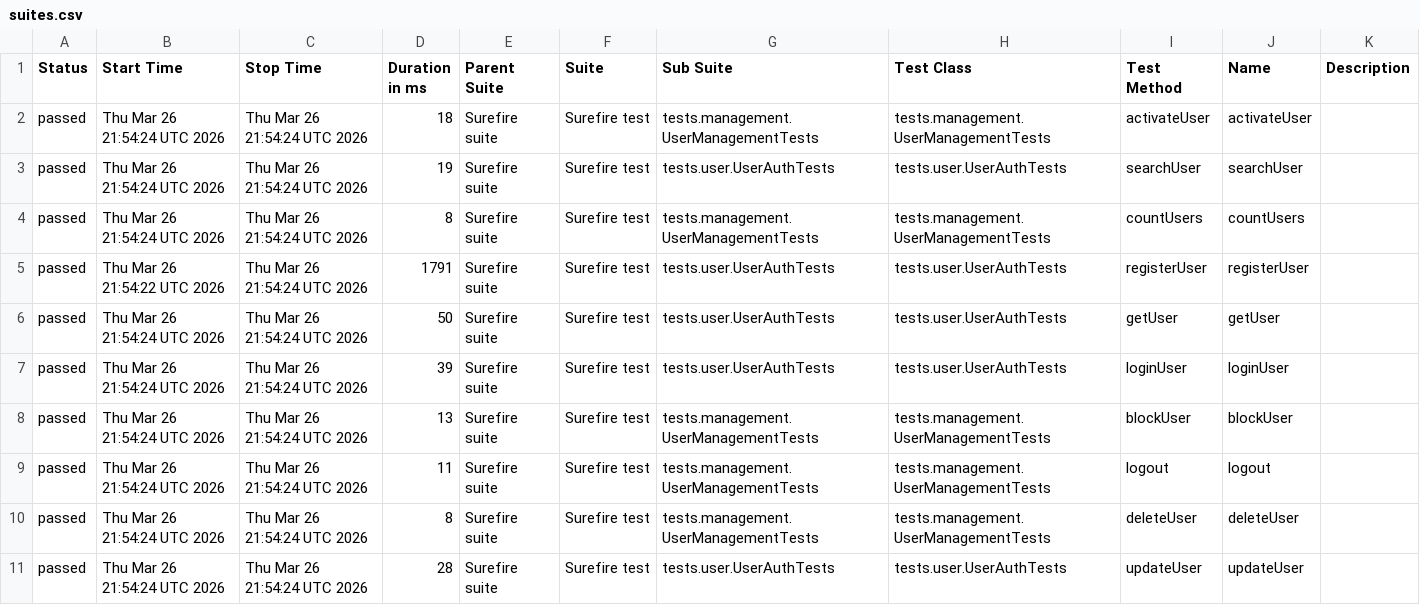
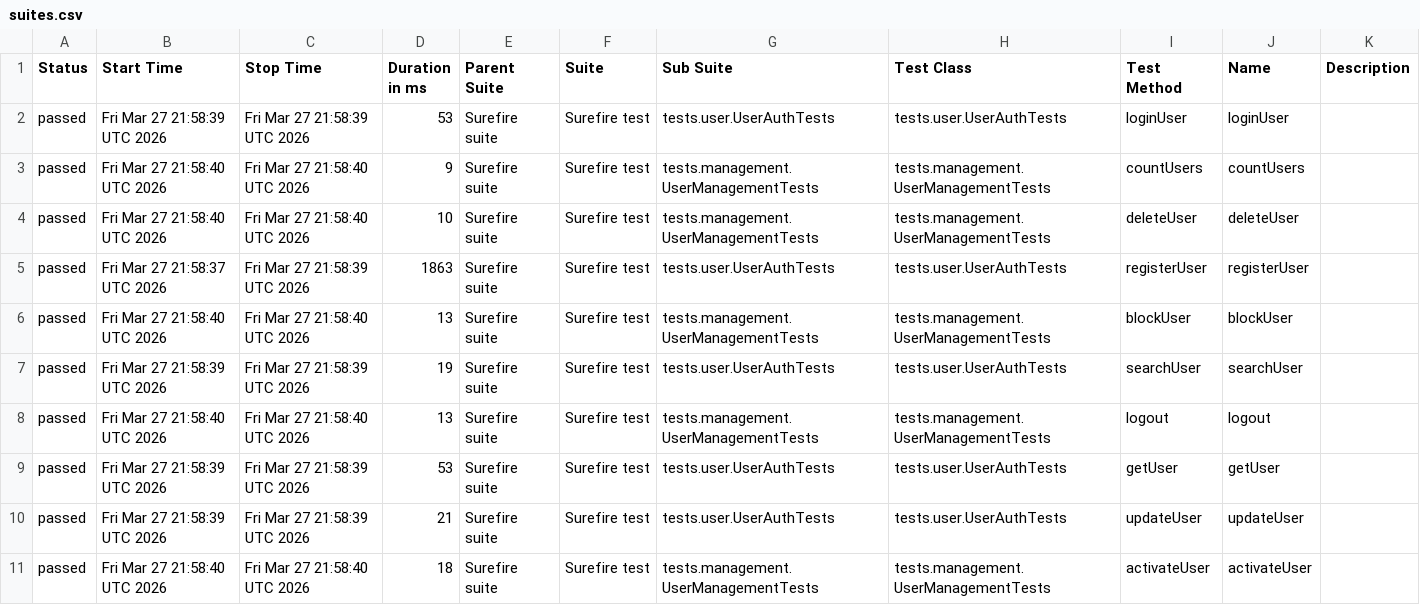
Before and after one commit to Ruturaj0861/user-restAssured, a CSV file: data/suites.csv, drawn as a sheet.

```diff
--- a/data/suites.csv
+++ b/data/suites.csv
@@ -1,11 +1,11 @@
 "Status","Start Time","Stop Time","Duration in ms","Parent Suite","Suite","Sub Suite","Test Class","Test Method","Name","Description"
-"passed","Thu Mar 26 21:54:24 UTC 2026","Thu Mar 26 21:54:24 UTC 2026","18","Surefire suite","Surefire test","tests.management.UserManagementTests","tests.management.UserManagementTests","activateUser","activateUser",""
-"passed","Thu Mar 26 21:54:24 UTC 2026","Thu Mar 26 21:54:24 UTC 2026","19","Surefire suite","Surefire test","tests.user.UserAuthTests","tests.user.UserAuthTests","searchUser","searchUser",""
-"passed","Thu Mar 26 21:54:24 UTC 2026","Thu Mar 26 21:54:24 UTC 2026","8","Surefire suite","Surefire test","tests.management.UserManagementTests","tests.management.UserManagementTests","countUsers","countUsers",""
-"passed","Thu Mar 26 21:54:22 UTC 2026","Thu Mar 26 21:54:24 UTC 2026","1791","Surefire suite","Surefire test","tests.user.UserAuthTests","tests.user.UserAuthTests","registerUser","registerUser",""
-"passed","Thu Mar 26 21:54:24 UTC 2026","Thu Mar 26 21:54:24 UTC 2026","50","Surefire suite","Surefire test","tests.user.UserAuthTests","tests.user.UserAuthTests","getUser","getUser",""
-"passed","Thu Mar 26 21:54:24 UTC 2026","Thu Mar 26 21:54:24 UTC 2026","39","Surefire suite","Surefire test","tests.user.UserAuthTests","tests.user.UserAuthTests","loginUser","loginUser",""
-"passed","Thu Mar 26 21:54:24 UTC 2026","Thu Mar 26 21:54:24 UTC 2026","13","Surefire suite","Surefire test","tests.management.UserManagementTests","tests.management.UserManagementTests","blockUser","blockUser",""
-"passed","Thu Mar 26 21:54:24 UTC 2026","Thu Mar 26 21:54:24 UTC 2026","11","Surefire suite","Surefire test","tests.management.UserManagementTests","tests.management.UserManagementTests","logout","logout",""
-"passed","Thu Mar 26 21:54:24 UTC 2026","Thu Mar 26 21:54:24 UTC 2026","8","Surefire suite","Surefire test","tests.management.UserManagementTests","tests.management.UserManagementTests","deleteUser","deleteUser",""
-"passed","Thu Mar 26 21:54:24 UTC 2026","Thu Mar 26 21:54:24 UTC 2026","28","Surefire suite","Surefire test","tests.user.UserAuthTests","tests.user.UserAuthTests","updateUser","updateUser",""
+"passed","Fri Mar 27 21:58:39 UTC 2026","Fri Mar 27 21:58:39 UTC 2026","53","Surefire suite","Surefire test","tests.user.UserAuthTests","tests.user.UserAuthTests","loginUser","loginUser",""
+"passed","Fri Mar 27 21:58:40 UTC 2026","Fri Mar 27 21:58:40 UTC 2026","9","Surefire suite","Surefire test","tests.management.UserManagementTests","tests.management.UserManagementTests","countUsers","countUsers",""
+"passed","Fri Mar 27 21:58:40 UTC 2026","Fri Mar 27 21:58:40 UTC 2026","10","Surefire suite","Surefire test","tests.management.UserManagementTests","tests.management.UserManagementTests","deleteUser","deleteUser",""
+"passed","Fri Mar 27 21:58:37 UTC 2026","Fri Mar 27 21:58:39 UTC 2026","1863","Surefire suite","Surefire test","tests.user.UserAuthTests","tests.user.UserAuthTests","registerUser","registerUser",""
+"passed","Fri Mar 27 21:58:40 UTC 2026","Fri Mar 27 21:58:40 UTC 2026","13","Surefire suite","Surefire test","tests.management.UserManagementTests","tests.management.UserManagementTests","blockUser","blockUser",""
+"passed","Fri Mar 27 21:58:39 UTC 2026","Fri Mar 27 21:58:39 UTC 2026","19","Surefire suite","Surefire test","tests.user.UserAuthTests","tests.user.UserAuthTests","searchUser","searchUser",""
+"passed","Fri Mar 27 21:58:40 UTC 2026","Fri Mar 27 21:58:40 UTC 2026","13","Surefire suite","Surefire test","tests.management.UserManagementTests","tests.management.UserManagementTests","logout","logout",""
+"passed","Fri Mar 27 21:58:39 UTC 2026","Fri Mar 27 21:58:39 UTC 2026","53","Surefire suite","Surefire test","tests.user.UserAuthTests","tests.user.UserAuthTests","getUser","getUser",""
+"passed","Fri Mar 27 21:58:39 UTC 2026","Fri Mar 27 21:58:39 UTC 2026","21","Surefire suite","Surefire test","tests.user.UserAuthTests","tests.user.UserAuthTests","updateUser","updateUser",""
+"passed","Fri Mar 27 21:58:40 UTC 2026","Fri Mar 27 21:58:40 UTC 2026","18","Surefire suite","Surefire test","tests.management.UserManagementTests","tests.management.UserManagementTests","activateUser","activateUser",""
```
Also changed, not shown: 34 other files.
